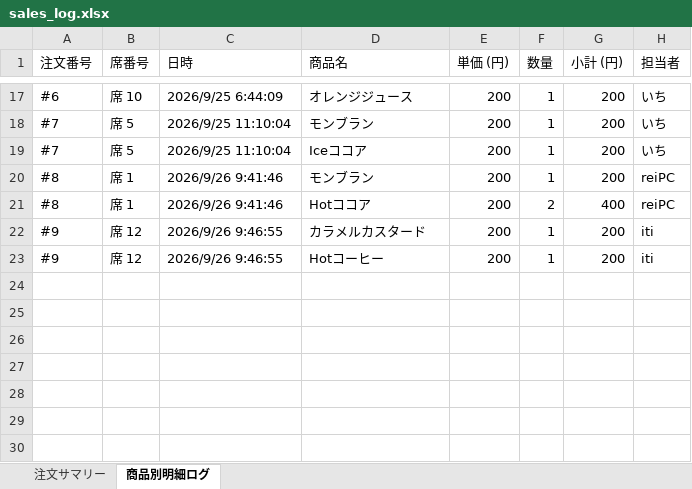
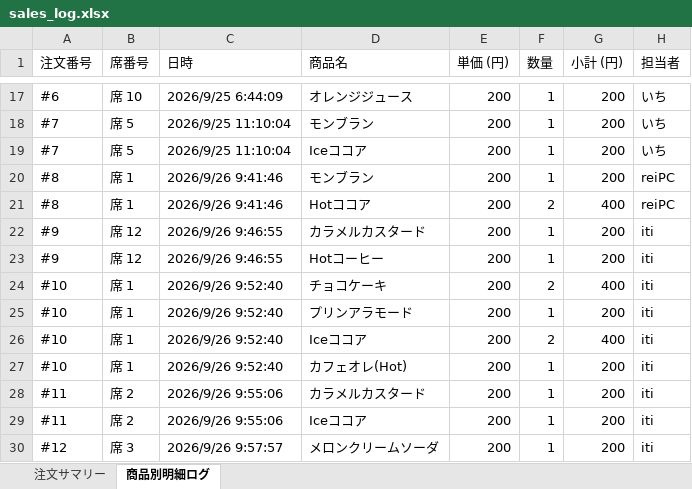
Before and after one commit to issei-desu/olive, an Excel workbook: sales_log.xlsx, sheet 商品別明細ログ, drawn as a sheet; only a part is shown, gaps mark what is left out; values as stored, in another font and other column widths than the file's, no borders; the diff names each change by its address in the sheet, - before the commit and + after, or states it on an @@ line.

Commit message:
Auto-sync sales log to Excel via POS

```diff
--- a/sales_log.xlsx (sheet 商品別明細ログ)
+++ b/sales_log.xlsx (sheet 商品別明細ログ)
+row 24: #10 | 席 1 | 2026/9/26 9:52:40 | チョコケーキ | 200 | 2 | 400 | iti
+row 25: #10 | 席 1 | 2026/9/26 9:52:40 | プリンアラモード | 200 | 1 | 200 | iti
+row 26: #10 | 席 1 | 2026/9/26 9:52:40 | Iceココア | 200 | 2 | 400 | iti
+row 27: #10 | 席 1 | 2026/9/26 9:52:40 | カフェオレ(Hot) | 200 | 1 | 200 | iti
+row 28: #11 | 席 2 | 2026/9/26 9:55:06 | カラメルカスタード | 200 | 1 | 200 | iti
+row 29: #11 | 席 2 | 2026/9/26 9:55:06 | Iceココア | 200 | 1 | 200 | iti
+row 30: #12 | 席 3 | 2026/9/26 9:57:57 | メロンクリームソーダ | 200 | 1 | 200 | iti
```
Also changed, not shown: sheet 注文サマリー.
